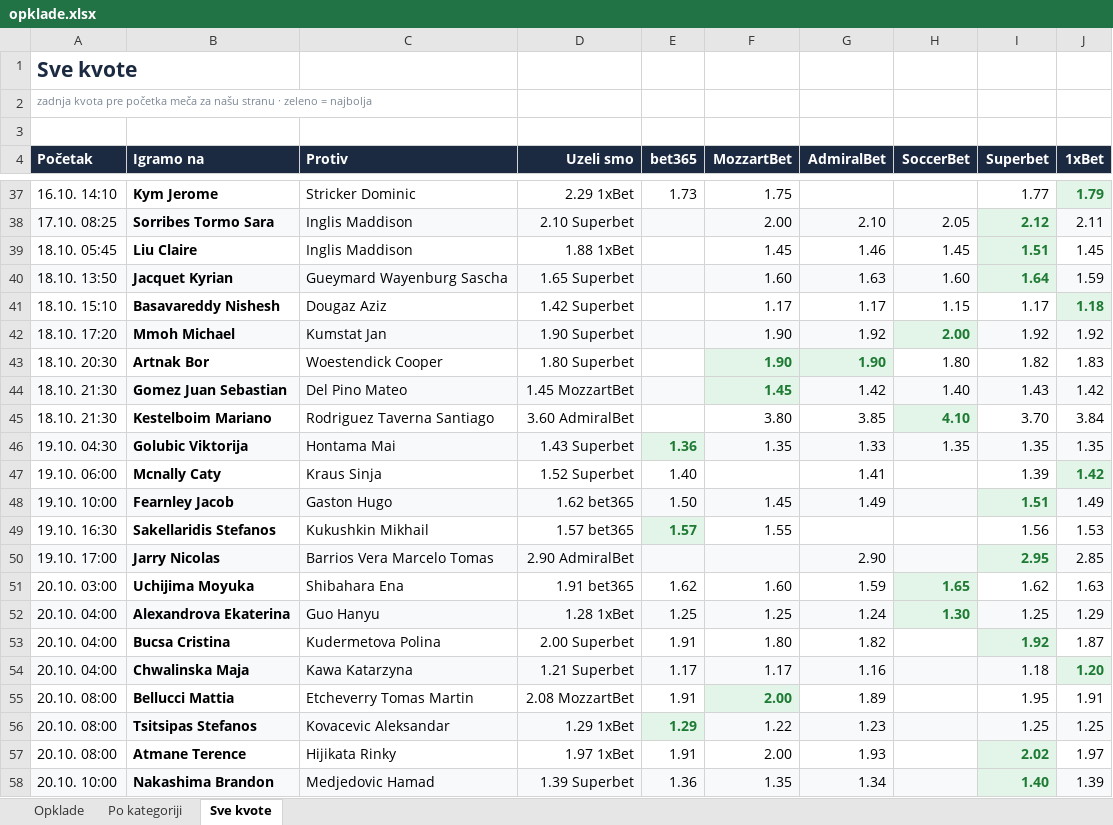
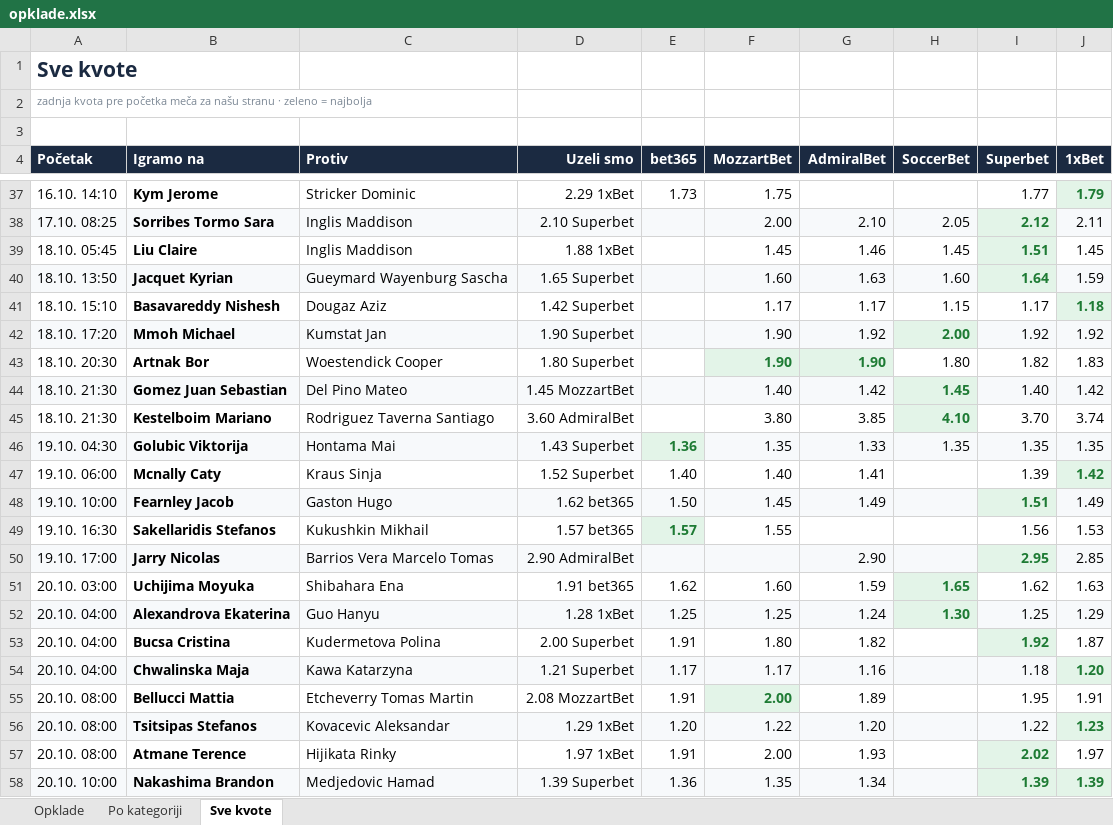
Before and after one commit to andreja69420/pantasocial, an Excel workbook: research/tennis-ml/paper/opklade.xlsx, sheet Sve kvote, drawn as a sheet; only a part is shown, gaps mark what is left out; values as stored, in another font and other column widths than the file's, no borders; the diff names each change by its address in the sheet, - before the commit and + after, or states it on an @@ line.

```diff
--- a/research/tennis-ml/paper/opklade.xlsx (sheet Sve kvote)
+++ b/research/tennis-ml/paper/opklade.xlsx (sheet Sve kvote)
-F44 (MozzartBet): 1.45
+F44 (MozzartBet): 1.40
@@ F44 bold: on → off, text colour: #1E7B34 → black @@
-H44 (SoccerBet): 1.40
+H44 (SoccerBet): 1.45
@@ H44 bold: off → on, text colour: black → #1E7B34 @@
-I44 (Superbet): 1.43
+I44 (Superbet): 1.40
-J45 (1xBet): 3.84
+J45 (1xBet): 3.74
-F47 (MozzartBet): (empty)
+F47 (MozzartBet): 1.40
-E56 (bet365): 1.29
+E56 (bet365): 1.20
@@ E56 bold: on → off, text colour: #1E7B34 → black @@
-G56 (AdmiralBet): 1.23
+G56 (AdmiralBet): 1.20
-I56 (Superbet): 1.25
+I56 (Superbet): 1.22
-J56 (1xBet): 1.25
+J56 (1xBet): 1.23
@@ J56 bold: off → on, text colour: black → #1E7B34 @@
-I58 (Superbet): 1.40
+I58 (Superbet): 1.39
@@ J58 bold: off → on, text colour: black → #1E7B34 @@
```
Also changed, not shown: sheet Opklade, sheet Po kategoriji, 2 other files.
